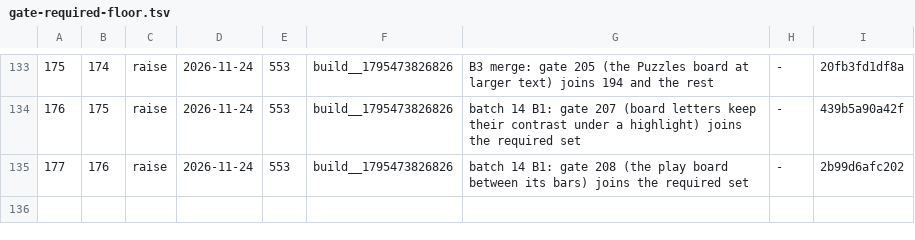
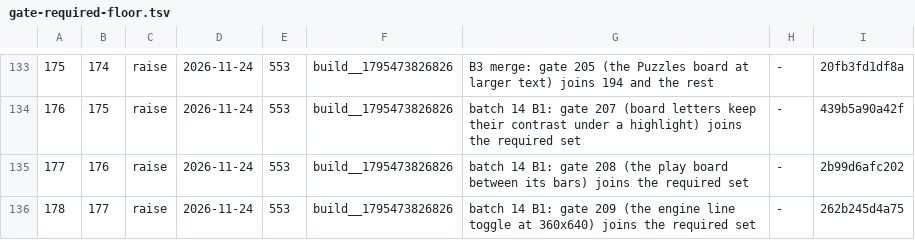
Before and after one commit to LearnToCheckmate/chess-trainer, a TSV file: gates/gate-required-floor.tsv, drawn as a sheet; only a part is shown, gaps mark what is left out.

```diff
--- a/gates/gate-required-floor.tsv
+++ b/gates/gate-required-floor.tsv
@@ -135 +135,2 @@
 177	176	raise	2026-11-24	553	build__1795473826826	batch 14 B1: gate 208 (the play board between its bars) joins the required set	-	2b99d6afc202
+178	177	raise	2026-11-24	553	build__1795473826826	batch 14 B1: gate 209 (the engine line toggle at 360x640) joins the required set	-	262b245d4a75
```
Also changed, not shown: gates/gate-manifest.tsv, 8 other files.
